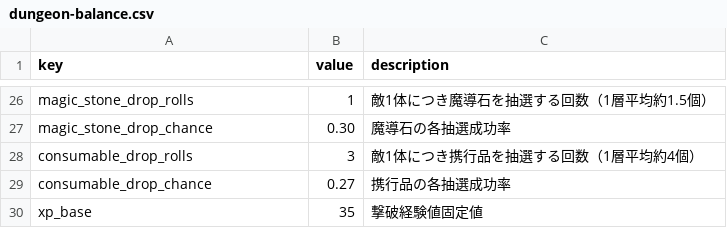
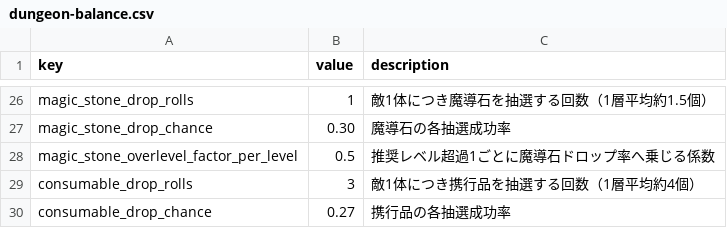
Before and after one commit to Katsuya100/magia-fantasy-larp-tool, a CSV file: assets/data/dungeon-balance.csv, drawn as a sheet; only a part is shown, gaps mark what is left out; the shorter side is filled out with more unchanged rows; the diff names each change by its address in the sheet, - before the commit and + after, or states it on an @@ line.

Commit message:
Reduce magic stone drops sharply above recommended level

```diff
--- a/assets/data/dungeon-balance.csv
+++ b/assets/data/dungeon-balance.csv
+row 28: magic_stone_overlevel_factor_per_level | 0.5 | 推奨レベル超過1ごとに魔導石ドロップ率へ乗じる係数
```
Also changed, not shown: 5 other files.
